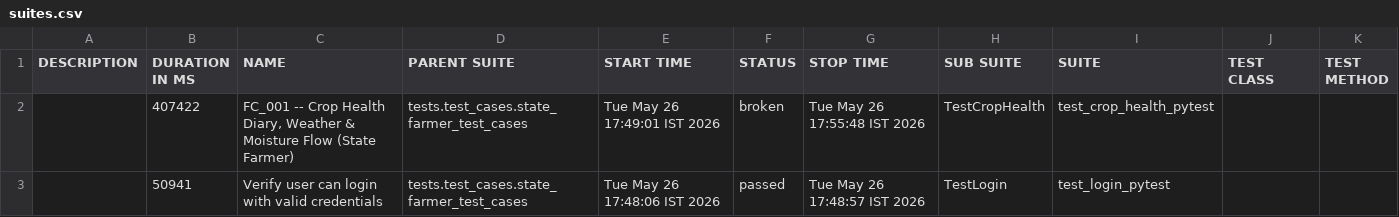
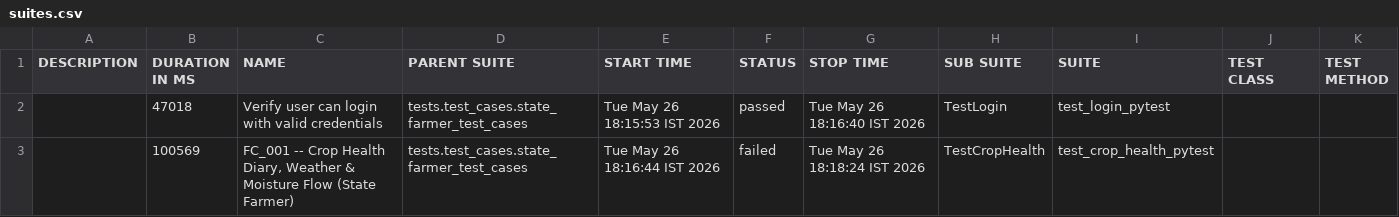
Before and after one commit to Pramodpulicherla-279/test-automation-platform, a CSV file: allure-report/data/suites.csv, drawn as a sheet.

Commit message:
allure-report-318275e2

```diff
--- a/allure-report/data/suites.csv
+++ b/allure-report/data/suites.csv
@@ -1,3 +1,3 @@
 "DESCRIPTION","DURATION IN MS","NAME","PARENT SUITE","START TIME","STATUS","STOP TIME","SUB SUITE","SUITE","TEST CLASS","TEST METHOD"
-"","407422","FC_001 -- Crop Health Diary, Weather & Moisture Flow (State Farmer)","tests.test_cases.state_farmer_test_cases","Tue May 26 17:49:01 IST 2026","broken","Tue May 26 17:55:48 IST 2026","TestCropHealth","test_crop_health_pytest","",""
-"","50941","Verify user can login with valid credentials","tests.test_cases.state_farmer_test_cases","Tue May 26 17:48:06 IST 2026","passed","Tue May 26 17:48:57 IST 2026","TestLogin","test_login_pytest","",""
+"","47018","Verify user can login with valid credentials","tests.test_cases.state_farmer_test_cases","Tue May 26 18:15:53 IST 2026","passed","Tue May 26 18:16:40 IST 2026","TestLogin","test_login_pytest","",""
+"","100569","FC_001 -- Crop Health Diary, Weather & Moisture Flow (State Farmer)","tests.test_cases.state_farmer_test_cases","Tue May 26 18:16:44 IST 2026","failed","Tue May 26 18:18:24 IST 2026","TestCropHealth","test_crop_health_pytest","",""
```
Also changed, not shown: 48 other files.
